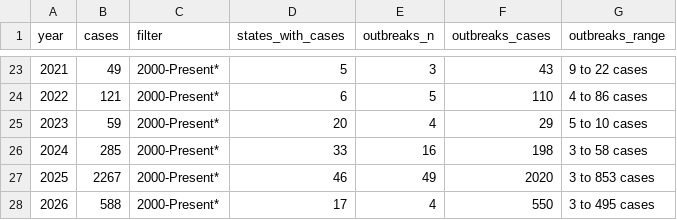
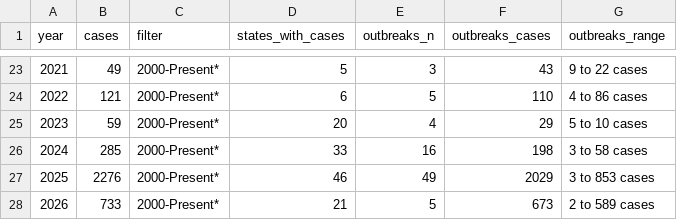
Before and after one commit to annie-jennemann/measles-tracker, a CSV file: last_annual_us.csv, drawn as a sheet; only a part is shown, gaps mark what is left out.

```diff
--- a/last_annual_us.csv
+++ b/last_annual_us.csv
@@ -26,3 +26,3 @@ year,cases,filter,states_with_cases,outbreaks_n,outbreaks_cases,outbreaks_range
 2024,285,2000-Present*,33,16,198,3 to 58 cases
-2025,2267,2000-Present*,46,49,2020,3 to 853 cases
-2026,588,2000-Present*,17,4,550,3 to 495 cases
+2025,2276,2000-Present*,46,49,2029,3 to 853 cases
+2026,733,2000-Present*,21,5,673,2 to 589 cases
```
